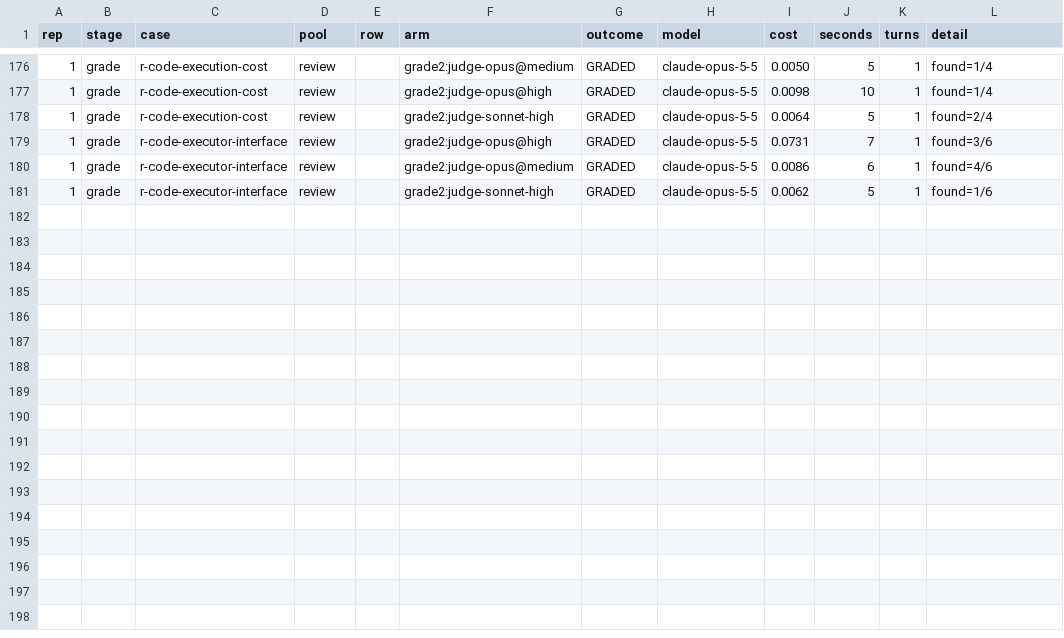
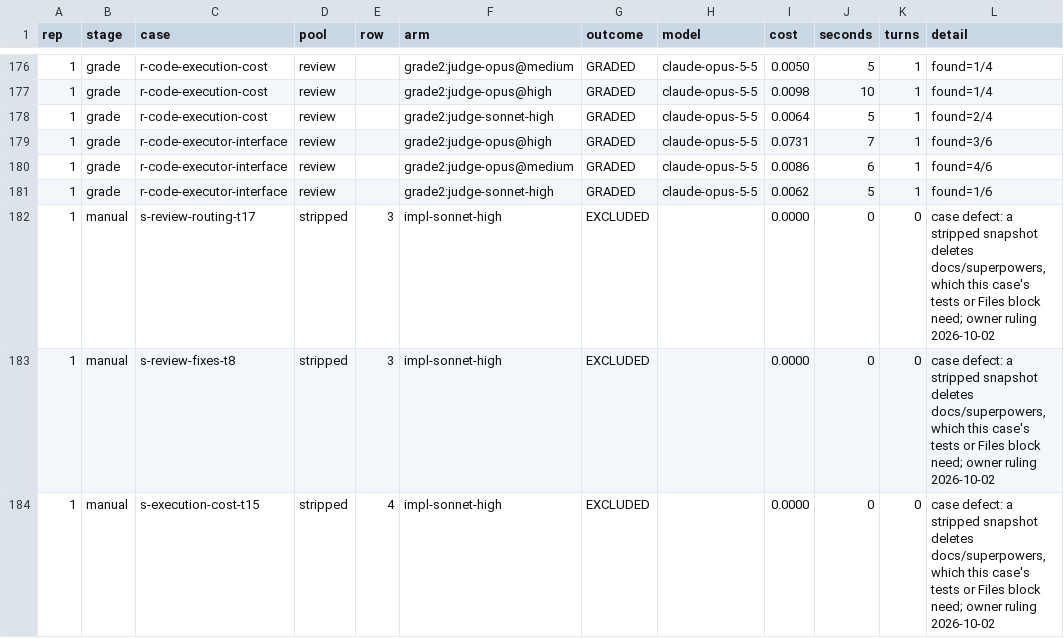
Before and after one commit to darkraise/darkraise-ai-plugins, a TSV file: evals/tiers/results/results.tsv, drawn as a sheet; only a part is shown, gaps mark what is left out; the diff names each change by its address in the sheet, - before the commit and + after, or states it on an @@ line.

Commit message:
chore(evals): exclude the unwinnable stripped cases

```diff
--- a/evals/tiers/results/results.tsv
+++ b/evals/tiers/results/results.tsv
+row 182: 1 | manual | s-review-routing-t17 | stripped | 3 | impl-sonnet-high | EXCLUDED |  | 0.0000 | 0 | 0 | case defect: a stripped snapshot deletes docs/superpowers, which this case's tests or Files block need; owner ruling 2026-10-02
+row 183: 1 | manual | s-review-fixes-t8 | stripped | 3 | impl-sonnet-high | EXCLUDED |  | 0.0000 | 0 | 0 | case defect: a stripped snapshot deletes docs/superpowers, which this case's tests or Files block need; owner ruling 2026-10-02
+row 184: 1 | manual | s-execution-cost-t15 | stripped | 4 | impl-sonnet-high | EXCLUDED |  | 0.0000 | 0 | 0 | case defect: a stripped snapshot deletes docs/superpowers, which this case's tests or Files block need; owner ruling 2026-10-02
```
Also changed, not shown: 1 other file.
